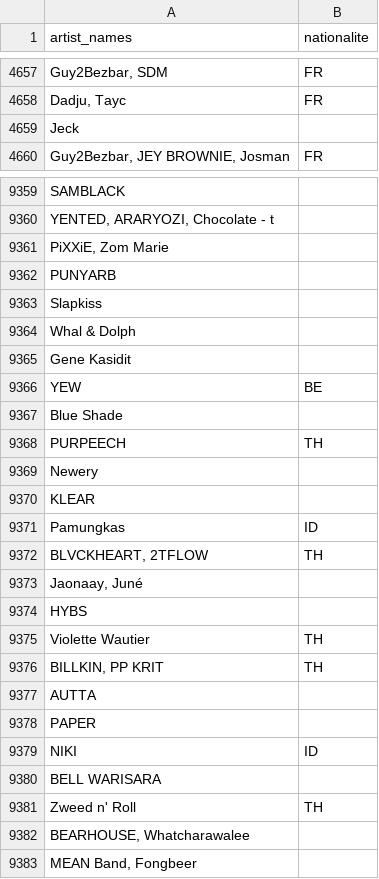
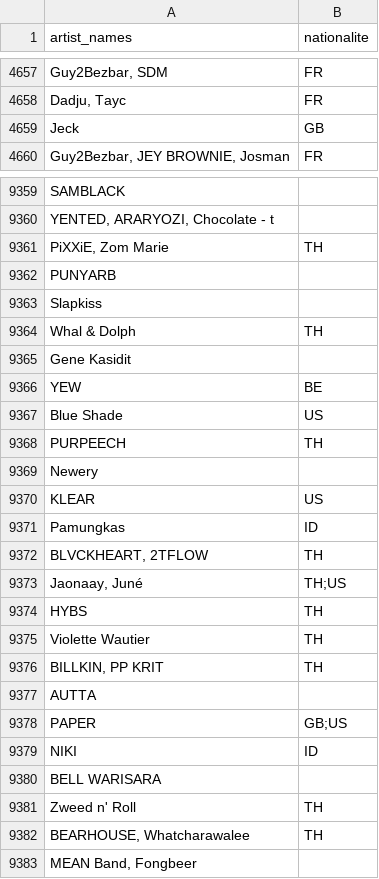
Before and after one commit to kt-henrimariel/Projet-Python-quota-musique-spotify, a CSV file: artistes.csv, drawn as a sheet; only a part is shown, gaps mark what is left out; the diff covers the shown part only; the diff names each change by its address in the sheet, - before the commit and + after, or states it on an @@ line.

```diff
--- a/artistes.csv
+++ b/artistes.csv
-B4659 (nationalite): (empty)
+B4659 (nationalite): GB
-B9361 (nationalite): (empty)
+B9361 (nationalite): TH
-B9364 (nationalite): (empty)
+B9364 (nationalite): TH
-B9367 (nationalite): (empty)
+B9367 (nationalite): US
-B9370 (nationalite): (empty)
+B9370 (nationalite): US
-B9373 (nationalite): (empty)
+B9373 (nationalite): TH;US
-B9374 (nationalite): (empty)
+B9374 (nationalite): TH
-B9378 (nationalite): (empty)
+B9378 (nationalite): GB;US
-B9382 (nationalite): (empty)
+B9382 (nationalite): TH
```
Also changed, not shown: 23 edited cells elsewhere in this file.
